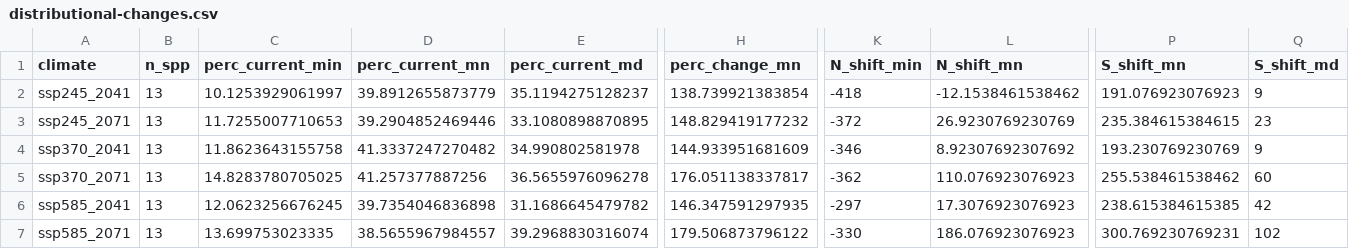
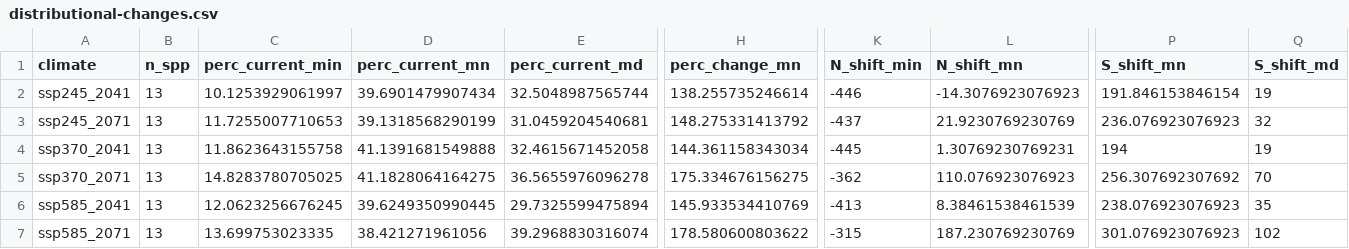
Before and after one commit to Big-Biodiversity-Collaborative/SwallowtailClimateChange, a CSV file: output/manuscript/distributional-changes.csv, drawn as a sheet; only a part is shown, gaps mark what is left out; the diff names each change by its address in the sheet, - before the commit and + after, or states it on an @@ line.

```diff
--- a/output/manuscript/distributional-changes.csv
+++ b/output/manuscript/distributional-changes.csv
-D2 (perc_current_mn): 39.8912655873779
+D2 (perc_current_mn): 39.6901479907434
-E2 (perc_current_md): 35.1194275128237
+E2 (perc_current_md): 32.5048987565744
-H2 (perc_change_mn): 138.739921383854
+H2 (perc_change_mn): 138.255735246614
-K2 (N_shift_min): -418
+K2 (N_shift_min): -446
-L2 (N_shift_mn): -12.1538461538462
+L2 (N_shift_mn): -14.3076923076923
-P2 (S_shift_mn): 191.076923076923
+P2 (S_shift_mn): 191.846153846154
-Q2 (S_shift_md): 9
+Q2 (S_shift_md): 19
-D3 (perc_current_mn): 39.2904852469446
+D3 (perc_current_mn): 39.1318568290199
-E3 (perc_current_md): 33.1080898870895
+E3 (perc_current_md): 31.0459204540681
-H3 (perc_change_mn): 148.829419177232
+H3 (perc_change_mn): 148.275331413792
-K3 (N_shift_min): -372
+K3 (N_shift_min): -437
-L3 (N_shift_mn): 26.9230769230769
+L3 (N_shift_mn): 21.9230769230769
-P3 (S_shift_mn): 235.384615384615
+P3 (S_shift_mn): 236.076923076923
-Q3 (S_shift_md): 23
+Q3 (S_shift_md): 32
-D4 (perc_current_mn): 41.3337247270482
+D4 (perc_current_mn): 41.1391681549888
-E4 (perc_current_md): 34.990802581978
+E4 (perc_current_md): 32.4615671452058
-H4 (perc_change_mn): 144.933951681609
+H4 (perc_change_mn): 144.361158343034
-K4 (N_shift_min): -346
+K4 (N_shift_min): -445
-L4 (N_shift_mn): 8.92307692307692
+L4 (N_shift_mn): 1.30769230769231
-P4 (S_shift_mn): 193.230769230769
+P4 (S_shift_mn): 194
-Q4 (S_shift_md): 9
+Q4 (S_shift_md): 19
-D5 (perc_current_mn): 41.257377887256
+D5 (perc_current_mn): 41.1828064164275
-H5 (perc_change_mn): 176.051138337817
+H5 (perc_change_mn): 175.334676156275
-P5 (S_shift_mn): 255.538461538462
+P5 (S_shift_mn): 256.307692307692
-Q5 (S_shift_md): 60
+Q5 (S_shift_md): 70
-D6 (perc_current_mn): 39.7354046836898
+D6 (perc_current_mn): 39.6249350990445
-E6 (perc_current_md): 31.1686645479782
+E6 (perc_current_md): 29.7325599475894
-H6 (perc_change_mn): 146.347591297935
+H6 (perc_change_mn): 145.933534410769
-K6 (N_shift_min): -297
+K6 (N_shift_min): -413
-L6 (N_shift_mn): 17.3076923076923
+L6 (N_shift_mn): 8.38461538461539
-P6 (S_shift_mn): 238.615384615385
+P6 (S_shift_mn): 238.076923076923
-Q6 (S_shift_md): 42
+Q6 (S_shift_md): 35
-D7 (perc_current_mn): 38.5655967984557
+D7 (perc_current_mn): 38.421271961056
-H7 (perc_change_mn): 179.506873796122
+H7 (perc_change_mn): 178.580600803622
-K7 (N_shift_min): -330
+K7 (N_shift_min): -315
-L7 (N_shift_mn): 186.076923076923
+L7 (N_shift_mn): 187.230769230769
-P7 (S_shift_mn): 300.769230769231
+P7 (S_shift_mn): 301.076923076923
```
Also changed, not shown: output/manuscript/papilio-table.csv, output/manuscript/percent-overlap-13spp.csv, 6 other files.
